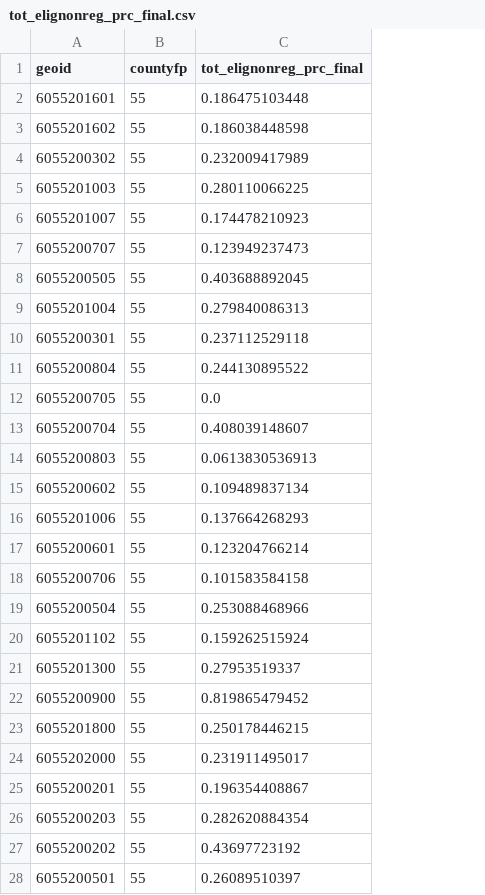
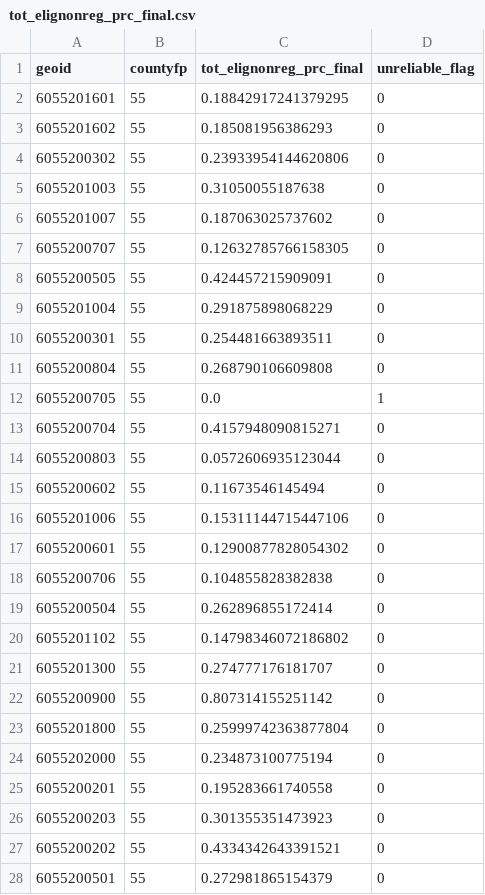
Before and after one commit to mdviz/mdviz.github.io, a CSV file: dowd_ccep_test/data/055/indicator_files/tot_elignonreg_prc_final.csv, drawn as a sheet; only a part is shown; the diff covers the shown part only; the diff names each change by its address in the sheet, - before the commit and + after, or states it on an @@ line.

```diff
--- a/dowd_ccep_test/data/055/indicator_files/tot_elignonreg_prc_final.csv
+++ b/dowd_ccep_test/data/055/indicator_files/tot_elignonreg_prc_final.csv
+column D (unreliable_flag), rows 2-28: 0 | 0 | 0 | 0 | 0 | 0 | 0 | 0 | 0 | 0 | 1 | 0 | 0 | 0 | 0 | 0 | 0 | 0 | 0 | 0 | 0 | 0 | 0 | 0 | 0 | 0 | 0
-C2 (tot_elignonreg_prc_final): 0.186475103448
+C2 (tot_elignonreg_prc_final): 0.18842917241379295
-C3 (tot_elignonreg_prc_final): 0.186038448598
+C3 (tot_elignonreg_prc_final): 0.185081956386293
-C4 (tot_elignonreg_prc_final): 0.232009417989
+C4 (tot_elignonreg_prc_final): 0.23933954144620806
-C5 (tot_elignonreg_prc_final): 0.280110066225
+C5 (tot_elignonreg_prc_final): 0.31050055187638
-C6 (tot_elignonreg_prc_final): 0.174478210923
+C6 (tot_elignonreg_prc_final): 0.187063025737602
-C7 (tot_elignonreg_prc_final): 0.123949237473
+C7 (tot_elignonreg_prc_final): 0.12632785766158305
-C8 (tot_elignonreg_prc_final): 0.403688892045
+C8 (tot_elignonreg_prc_final): 0.424457215909091
-C9 (tot_elignonreg_prc_final): 0.279840086313
+C9 (tot_elignonreg_prc_final): 0.291875898068229
-C10 (tot_elignonreg_prc_final): 0.237112529118
+C10 (tot_elignonreg_prc_final): 0.254481663893511
-C11 (tot_elignonreg_prc_final): 0.244130895522
+C11 (tot_elignonreg_prc_final): 0.268790106609808
-C13 (tot_elignonreg_prc_final): 0.408039148607
+C13 (tot_elignonreg_prc_final): 0.4157948090815271
-C14 (tot_elignonreg_prc_final): 0.0613830536913
+C14 (tot_elignonreg_prc_final): 0.0572606935123044
-C15 (tot_elignonreg_prc_final): 0.109489837134
+C15 (tot_elignonreg_prc_final): 0.11673546145494
-C16 (tot_elignonreg_prc_final): 0.137664268293
+C16 (tot_elignonreg_prc_final): 0.15311144715447106
-C17 (tot_elignonreg_prc_final): 0.123204766214
+C17 (tot_elignonreg_prc_final): 0.12900877828054302
-C18 (tot_elignonreg_prc_final): 0.101583584158
+C18 (tot_elignonreg_prc_final): 0.104855828382838
-C19 (tot_elignonreg_prc_final): 0.253088468966
+C19 (tot_elignonreg_prc_final): 0.262896855172414
-C20 (tot_elignonreg_prc_final): 0.159262515924
+C20 (tot_elignonreg_prc_final): 0.14798346072186802
-C21 (tot_elignonreg_prc_final): 0.27953519337
+C21 (tot_elignonreg_prc_final): 0.274777176181707
-C22 (tot_elignonreg_prc_final): 0.819865479452
+C22 (tot_elignonreg_prc_final): 0.807314155251142
-C23 (tot_elignonreg_prc_final): 0.250178446215
+C23 (tot_elignonreg_prc_final): 0.25999742363877804
-C24 (tot_elignonreg_prc_final): 0.231911495017
+C24 (tot_elignonreg_prc_final): 0.234873100775194
-C25 (tot_elignonreg_prc_final): 0.196354408867
+C25 (tot_elignonreg_prc_final): 0.195283661740558
-C26 (tot_elignonreg_prc_final): 0.282620884354
+C26 (tot_elignonreg_prc_final): 0.301355351473923
-C27 (tot_elignonreg_prc_final): 0.43697723192
+C27 (tot_elignonreg_prc_final): 0.4334342643391521
-C28 (tot_elignonreg_prc_final): 0.26089510397
+C28 (tot_elignonreg_prc_final): 0.272981865154379
```
Also changed, not shown: 11 edited cells elsewhere in this file, dowd_ccep_test/data/039/indicator_files/tot_elignonreg_prc_final.csv, dowd_ccep_test/data/055/indicator_files/indicator_data.csv, 37 other files.
